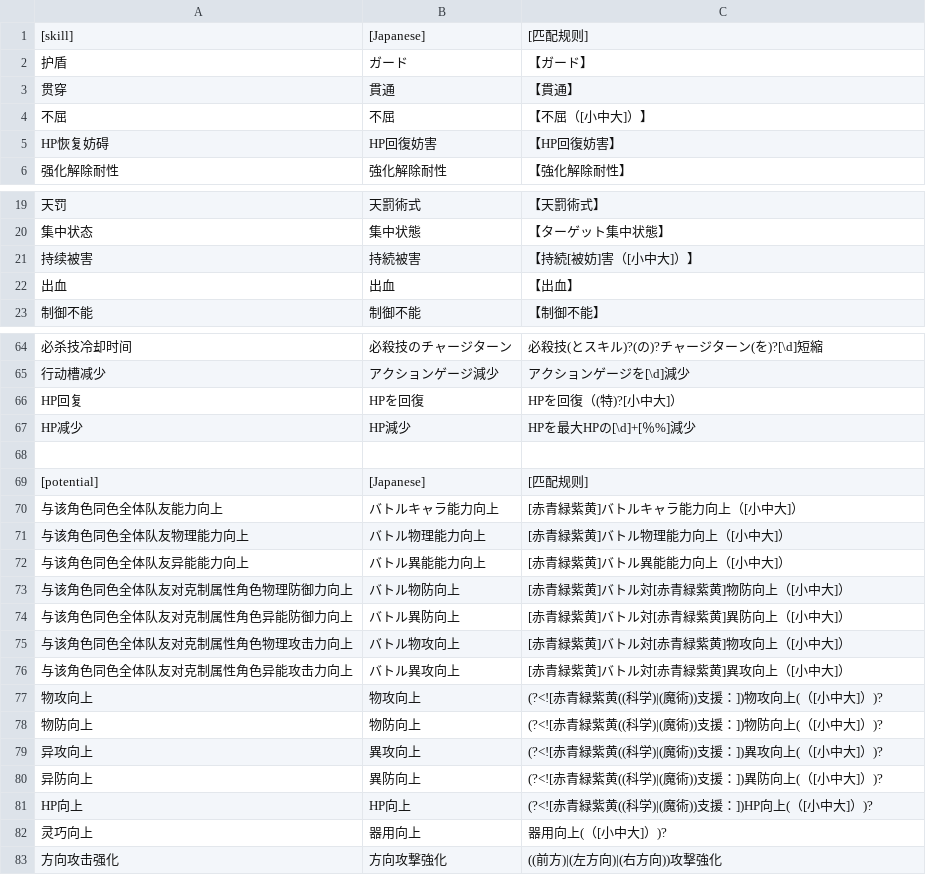
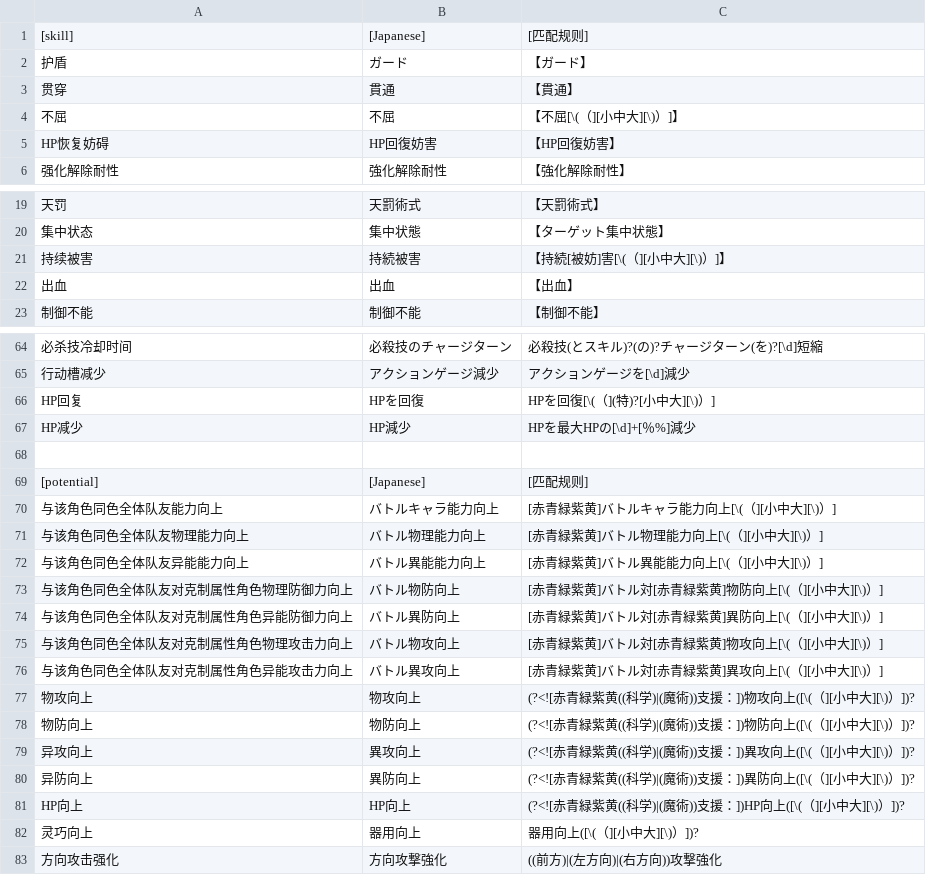
Before and after one commit to ListenC/keySJS, a CSV file: config/技能&潜能关键词.csv, drawn as a sheet; only a part is shown, gaps mark what is left out; the diff covers the shown part only; the diff names each change by its address in the sheet, - before the commit and + after, or states it on an @@ line.

```diff
--- a/config/技能&潜能关键词.csv
+++ b/config/技能&潜能关键词.csv
-C4: 【不屈（[小中大]）】
+C4: 【不屈[\(（][小中大][\)）]】
-C21: 【持続[被妨]害（[小中大]）】
+C21: 【持続[被妨]害[\(（][小中大][\)）]】
-C66: HPを回復（(特)?[小中大]）
+C66: HPを回復[\(（](特)?[小中大][\)）]
-C70: [赤青緑紫黄]バトルキャラ能力向上（[小中大]）
+C70: [赤青緑紫黄]バトルキャラ能力向上[\(（][小中大][\)）]
-C71: [赤青緑紫黄]バトル物理能力向上（[小中大]）
+C71: [赤青緑紫黄]バトル物理能力向上[\(（][小中大][\)）]
-C72: [赤青緑紫黄]バトル異能能力向上（[小中大]）
+C72: [赤青緑紫黄]バトル異能能力向上[\(（][小中大][\)）]
-C73: [赤青緑紫黄]バトル対[赤青緑紫黄]物防向上（[小中大]）
+C73: [赤青緑紫黄]バトル対[赤青緑紫黄]物防向上[\(（][小中大][\)）]
-C74: [赤青緑紫黄]バトル対[赤青緑紫黄]異防向上（[小中大]）
+C74: [赤青緑紫黄]バトル対[赤青緑紫黄]異防向上[\(（][小中大][\)）]
-C75: [赤青緑紫黄]バトル対[赤青緑紫黄]物攻向上（[小中大]）
+C75: [赤青緑紫黄]バトル対[赤青緑紫黄]物攻向上[\(（][小中大][\)）]
-C76: [赤青緑紫黄]バトル対[赤青緑紫黄]異攻向上（[小中大]）
+C76: [赤青緑紫黄]バトル対[赤青緑紫黄]異攻向上[\(（][小中大][\)）]
-C77: (?<![赤青緑紫黄((科学)|(魔術))支援：])物攻向上(（[小中大]）)?
+C77: (?<![赤青緑紫黄((科学)|(魔術))支援：])物攻向上([\(（][小中大][\)）])?
-C78: (?<![赤青緑紫黄((科学)|(魔術))支援：])物防向上(（[小中大]）)?
+C78: (?<![赤青緑紫黄((科学)|(魔術))支援：])物防向上([\(（][小中大][\)）])?
-C79: (?<![赤青緑紫黄((科学)|(魔術))支援：])異攻向上(（[小中大]）)?
+C79: (?<![赤青緑紫黄((科学)|(魔術))支援：])異攻向上([\(（][小中大][\)）])?
-C80: (?<![赤青緑紫黄((科学)|(魔術))支援：])異防向上(（[小中大]）)?
+C80: (?<![赤青緑紫黄((科学)|(魔術))支援：])異防向上([\(（][小中大][\)）])?
-C81: (?<![赤青緑紫黄((科学)|(魔術))支援：])HP向上(（[小中大]）)?
+C81: (?<![赤青緑紫黄((科学)|(魔術))支援：])HP向上([\(（][小中大][\)）])?
-C82: 器用向上(（[小中大]）)?
+C82: 器用向上([\(（][小中大][\)）])?
```
Also changed, not shown: 22 edited cells elsewhere in this file, config/作用范围&发生条件&威力与特攻关键词.csv, 2 other files.
